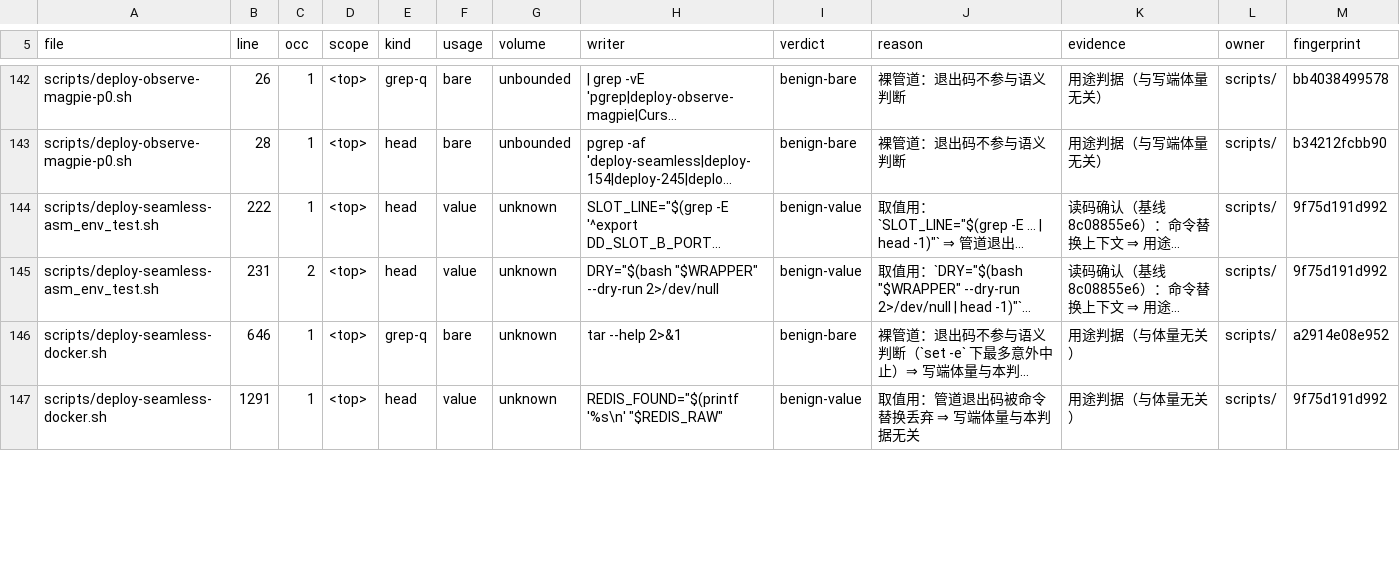
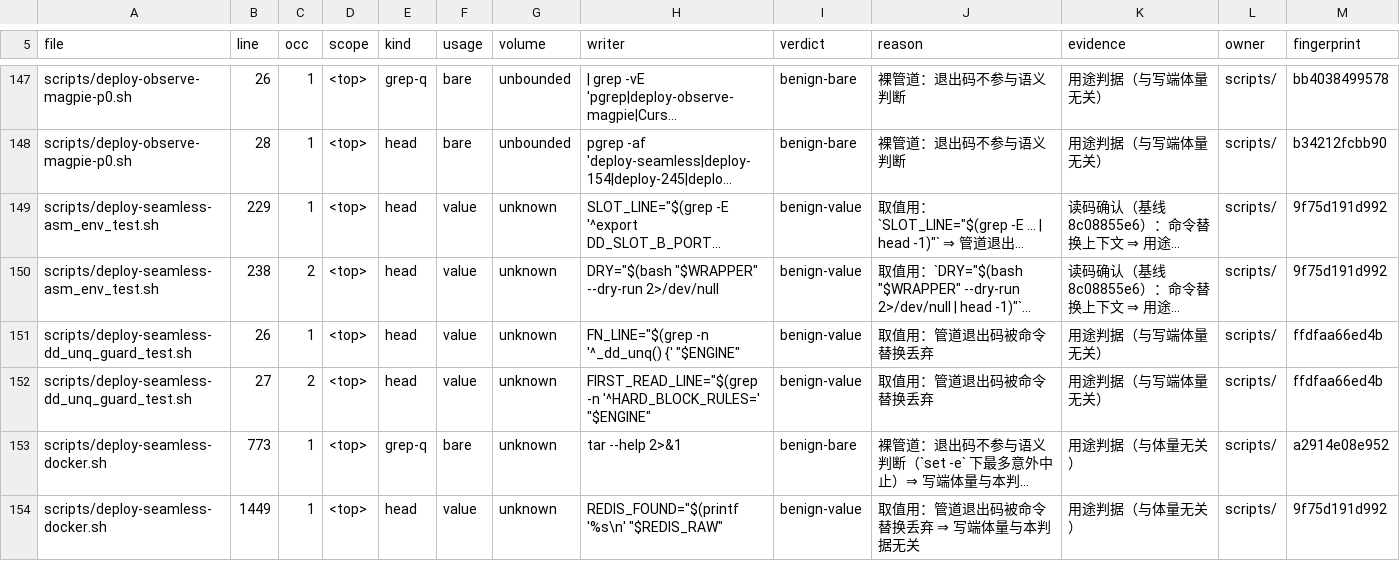
Before and after one commit to halfking/ai-native-gateway-core, a TSV file: scripts/ursmcheck/pipefail_race_ledger.tsv, drawn as a sheet; only a part is shown, gaps mark what is left out; long unchanged cells end in …; addresses are those after the commit; the diff covers the shown part only; the diff names each change by its address in the sheet, - before the commit and + after, or states it on an @@ line.

Commit message:
fix(ursmcheck): MCP 网关轮 + R189 轮带入的台账漂移收口 —— 8 门红→2（余 2 红为 252/211 生产采集面）
- admin-routes 快照重生成 620→672（MCP 网关 be33b0202 约 +52 路由）+ post-surface 台账补 52 行（class=not-probed-not-reached）⇒ TestAdminRoutesSnapshot/TestPostSurfaceLedger 绿
- request-surface 第十一次重钉（Recovery 8204/Auth 8219/链 8192-8224，三面同钉：对拍表+设计页+认证表 A1）⇒ TestRequestSurface* 三门绿
- pipefail 台账：量具重跑补 10 候选（probe-schedule-audit R1-R5 五同形 + migration-retired 测试行）+ 6 行人工裁决（判据量/平台标注/规范句式逐条过门）+ 判据行位漂移删除 10 行 ⇒ TestPipefailRace 全族绿
- section-1975 清单从生成器逐字重生成（64 needs-human-read/18 candidate/18 safe）⇒ 逐字节门绿
- gocache 登记簿 165→166（tests/mcp-gateway-maestro/run.sh 新脚本按 r1048 门接线 scripts/lib/gocache.sh 专用缓存，不是豁免）⇒ 绿
- pg_test_env_registry 登记 LLM_GATEWAY_REALDB_ALLOW_ANY_DSN（dangerous 开关类，随 b8aa8fe4c 的 DSN 双登记补齐第三面）⇒ 绿
- 余 2 红（TestDbObjectGapLedger/TestInstallerReachability）：两台账是 local/fresh/252/211 四环境底账（census bundle 采集于 10-30），重生成需 252/211 生产 PG 连接 ⇒ 归属 252 采集面轮次（本机仅 local 单环境，强行 bundle 会把四环境列坍缩——已试并回滚，ledger 资产保持原样）

```diff
--- a/scripts/ursmcheck/pipefail_race_ledger.tsv
+++ b/scripts/ursmcheck/pipefail_race_ledger.tsv
-B149 (line): 222
+B149 (line): 229
-B150 (line): 231
+B150 (line): 238
+row 151: scripts/deploy-seamless-dd_unq_guard_test.sh | 26 | 1 | <top> | head | value | unknown | FN_LINE="$(grep -n '^_dd_unq() {' "$ENGINE" | benign-value | 取值用：管道退出码被命令替换丢弃 | 用途判据（与写端体量无关） | scripts/ | ffdfaa66ed4b
+row 152: scripts/deploy-seamless-dd_unq_guard_test.sh | 27 | 2 | <top> | head | value | unknown | FIRST_READ_LINE="$(grep -n '^HARD_BLOCK_RULES=' "$ENGINE" | benign-value | 取值用：管道退出码被命令替换丢弃 | 用途判据（与写端体量无关） | scripts/ | ffdfaa66ed4b
-B153 (line): 646
+B153 (line): 773
-B154 (line): 1291
+B154 (line): 1449
```
Also changed, not shown: 8 added rows, 3 removed rows and 3 edited cells elsewhere in this file, docs/audit/evidence/2026-10-21-pipefail-scope-drop-candidates.tsv, scripts/ursmcheck/pg_test_env_registry.tsv, 7 other files.
